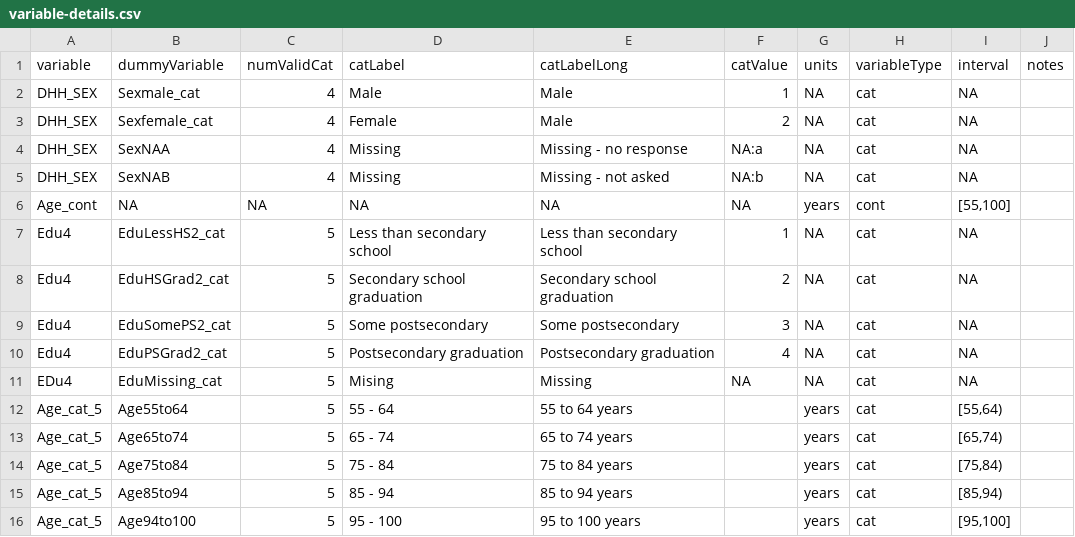
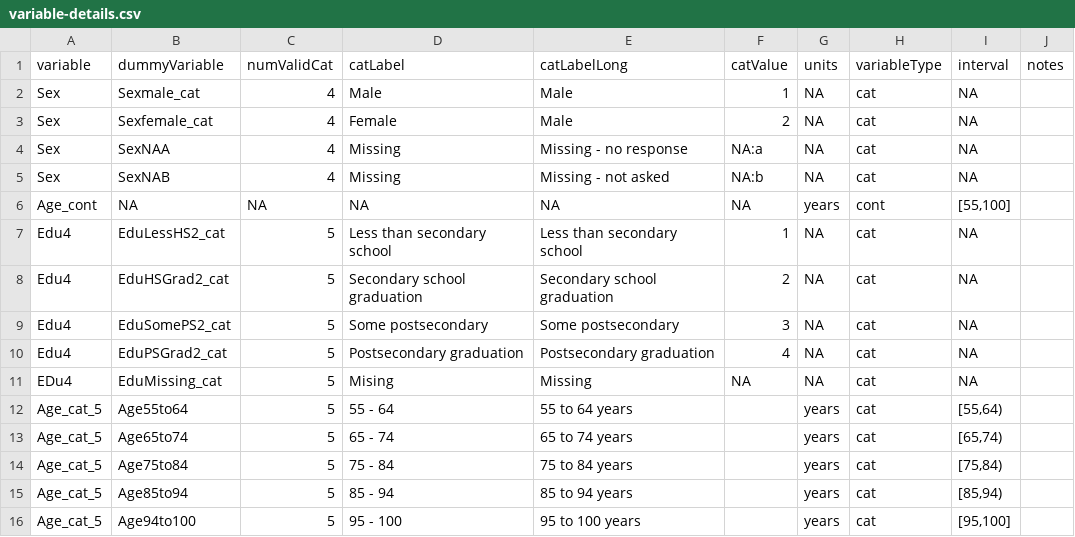
Before and after one commit to Big-Life-Lab/model-parameters, a CSV file: model-export/variable-details.csv, drawn as a sheet.

Commit message:
reverse test edit

```diff
--- a/model-export/variable-details.csv
+++ b/model-export/variable-details.csv
@@ -1,6 +1,6 @@
 variable,dummyVariable,numValidCat,catLabel,catLabelLong,catValue,units, variableType,interval,notes
-DHH_SEX,Sexmale_cat,4,Male,Male,1,NA,cat,NA,
-DHH_SEX,Sexfemale_cat,4,Female,Male,2,NA,cat,NA,
-DHH_SEX,SexNAA,4,Missing,Missing - no response,NA:a,NA,cat,NA,
-DHH_SEX,SexNAB,4,Missing ,Missing - not asked,NA:b,NA,cat,NA,
+Sex,Sexmale_cat,4,Male,Male,1,NA,cat,NA,
+Sex,Sexfemale_cat,4,Female,Male,2,NA,cat,NA,
+Sex,SexNAA,4,Missing,Missing - no response,NA:a,NA,cat,NA,
+Sex,SexNAB,4,Missing ,Missing - not asked,NA:b,NA,cat,NA,
 Age_cont,NA,NA,NA,NA,NA,years,cont,"[55,100]",
```
